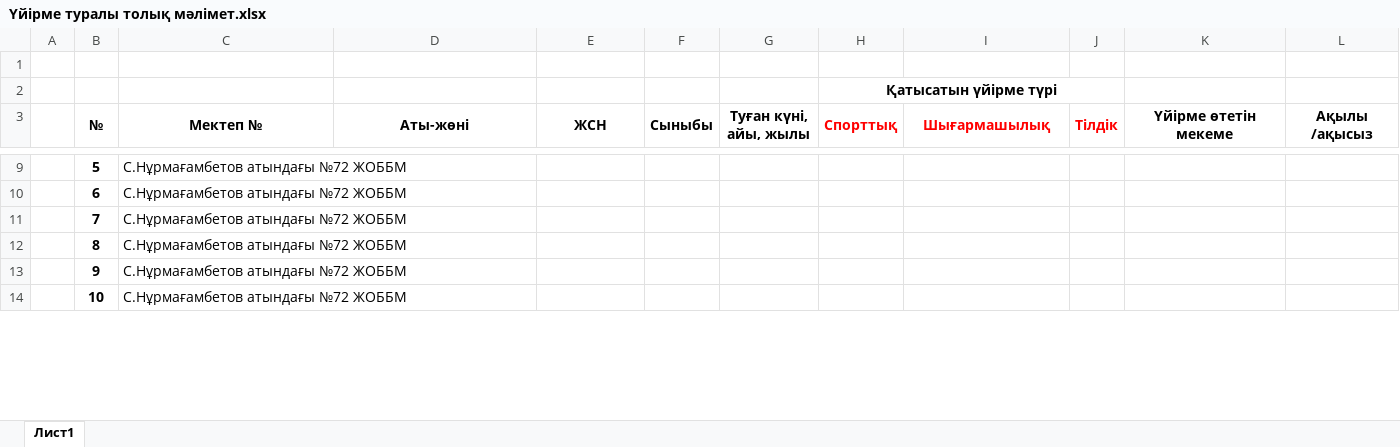
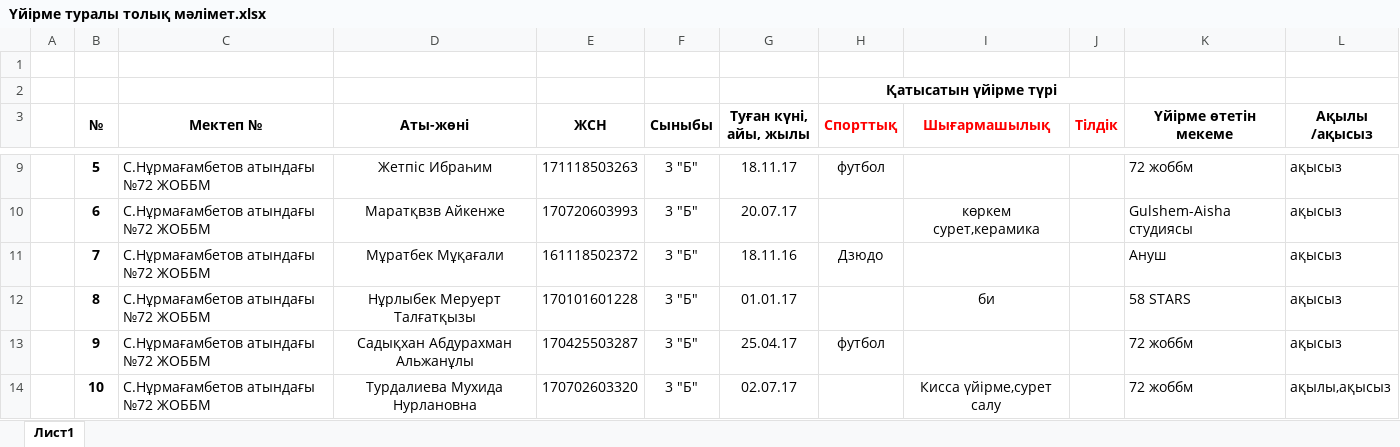
Before and after one commit to bahons/public, an Excel workbook: Үйірме туралы толық мәлімет.xlsx, sheet Лист1, drawn as a sheet; only a part is shown, gaps mark what is left out; values as stored, in another font and other column widths than the file's, no borders; the diff covers the shown part only; the diff names each change by its address in the sheet, - before the commit and + after, or states it on an @@ line.

```diff
--- a/Үйірме туралы толық мәлімет.xlsx (sheet Лист1)
+++ b/Үйірме туралы толық мәлімет.xlsx (sheet Лист1)
-D9 (Аты-жөні): (empty)
+D9 (Аты-жөні): Жетпіс Ибраһим
-E9 (ЖСН): (empty)
+E9 (ЖСН): 171118503263
-F9:F14 (Сыныбы): (empty)
+F9:F14 (Сыныбы): 3 "Б"
-G9 (Туған күні, айы, жылы): (empty)
+G9 (Туған күні, айы, жылы): 18.11.17
-H9 (Спорттық): (empty)
+H9 (Спорттық): футбол
-K9 (Үйірме өтетін мекеме): (empty)
+K9 (Үйірме өтетін мекеме): 72 жоббм
-L9:L13 (Ақылы /ақысыз): (empty)
+L9:L13 (Ақылы /ақысыз): ақысыз
-D10 (Аты-жөні): (empty)
+D10 (Аты-жөні): Маратқвзв Айкенже
-E10 (ЖСН): (empty)
+E10 (ЖСН): 170720603993
-G10 (Туған күні, айы, жылы): (empty)
+G10 (Туған күні, айы, жылы): 20.07.17
-I10 (Шығармашылық): (empty)
+I10 (Шығармашылық): көркем сурет,керамика
-K10 (Үйірме өтетін мекеме): (empty)
+K10 (Үйірме өтетін мекеме): Gulshem-Aisha студиясы
-D11 (Аты-жөні): (empty)
+D11 (Аты-жөні): Мұратбек Мұқағали
-E11 (ЖСН): (empty)
+E11 (ЖСН): 161118502372
-G11 (Туған күні, айы, жылы): (empty)
+G11 (Туған күні, айы, жылы): 18.11.16
-H11 (Спорттық): (empty)
+H11 (Спорттық): Дзюдо
-K11 (Үйірме өтетін мекеме): (empty)
+K11 (Үйірме өтетін мекеме): Ануш
-D12 (Аты-жөні): (empty)
+D12 (Аты-жөні): Нұрлыбек Меруерт Талғатқызы
-E12 (ЖСН): (empty)
+E12 (ЖСН): 170101601228
-G12 (Туған күні, айы, жылы): (empty)
+G12 (Туған күні, айы, жылы): 01.01.17
-I12 (Шығармашылық): (empty)
+I12 (Шығармашылық): би
-K12 (Үйірме өтетін мекеме): (empty)
+K12 (Үйірме өтетін мекеме): 58 STARS
-D13 (Аты-жөні): (empty)
+D13 (Аты-жөні): Садықхан Абдурахман Альжанұлы
-E13 (ЖСН): (empty)
+E13 (ЖСН): 170425503287
-G13 (Туған күні, айы, жылы): (empty)
+G13 (Туған күні, айы, жылы): 25.04.17
-H13 (Спорттық): (empty)
+H13 (Спорттық): футбол
-K13:K14 (Үйірме өтетін мекеме): (empty)
+K13:K14 (Үйірме өтетін мекеме): 72 жоббм
-D14 (Аты-жөні): (empty)
+D14 (Аты-жөні): Турдалиева Мухида Нурлановна
-E14 (ЖСН): (empty)
+E14 (ЖСН): 170702603320
-G14 (Туған күні, айы, жылы): (empty)
+G14 (Туған күні, айы, жылы): 02.07.17
-I14 (Шығармашылық): (empty)
+I14 (Шығармашылық): Кисса үйірме,сурет салу
-L14 (Ақылы /ақысыз): (empty)
+L14 (Ақылы /ақысыз): ақылы,ақысыз
```
Also changed, not shown: 42 edited cells and cell formats elsewhere in this sheet.
